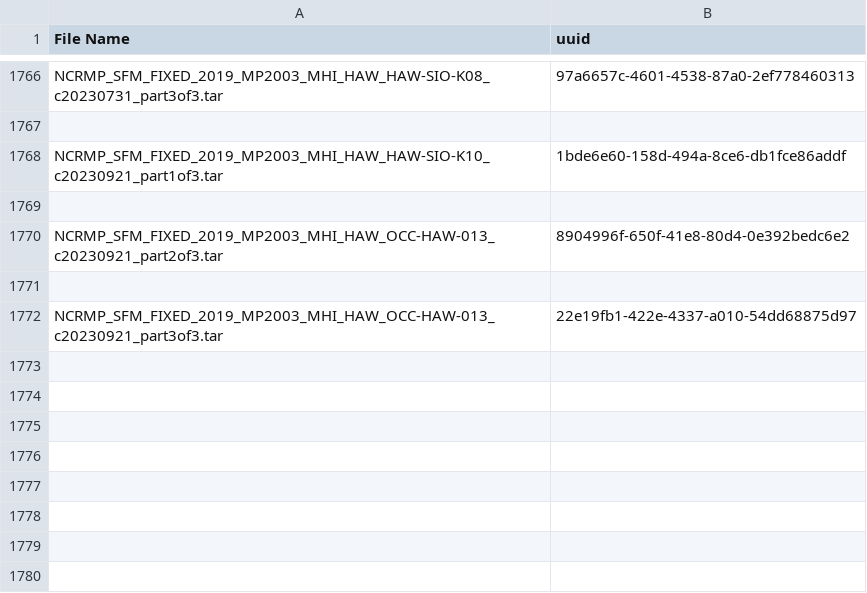
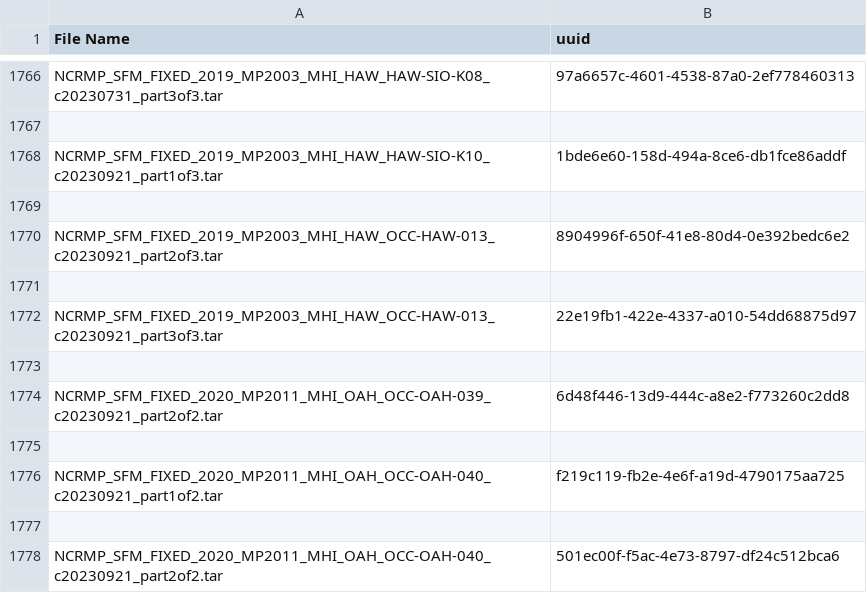
Before and after one commit to zackmason6/StructureFromMotion, a CSV file: uuidLookup.csv, drawn as a sheet; only a part is shown, gaps mark what is left out.

```diff
--- a/uuidLookup.csv
+++ b/uuidLookup.csv
@@ -1772 +1772,7 @@ NCRMP_SFM_FIXED_2019_MP2003_MHI_HAW_OCC-HAW-013_c20230921_part2of3.tar,8904996f-
 NCRMP_SFM_FIXED_2019_MP2003_MHI_HAW_OCC-HAW-013_c20230921_part3of3.tar,22e19fb1-422e-4337-a010-54dd68875d97
+
+NCRMP_SFM_FIXED_2020_MP2011_MHI_OAH_OCC-OAH-039_c20230921_part2of2.tar,6d48f446-13d9-444c-a8e2-f773260c2dd8
+
+NCRMP_SFM_FIXED_2020_MP2011_MHI_OAH_OCC-OAH-040_c20230921_part1of2.tar,f219c119-fb2e-4e6f-a19d-4790175aa725
+
+NCRMP_SFM_FIXED_2020_MP2011_MHI_OAH_OCC-OAH-040_c20230921_part2of2.tar,501ec00f-f5ac-4e73-8797-df24c512bca6
```
Also changed, not shown: 4 other files.
